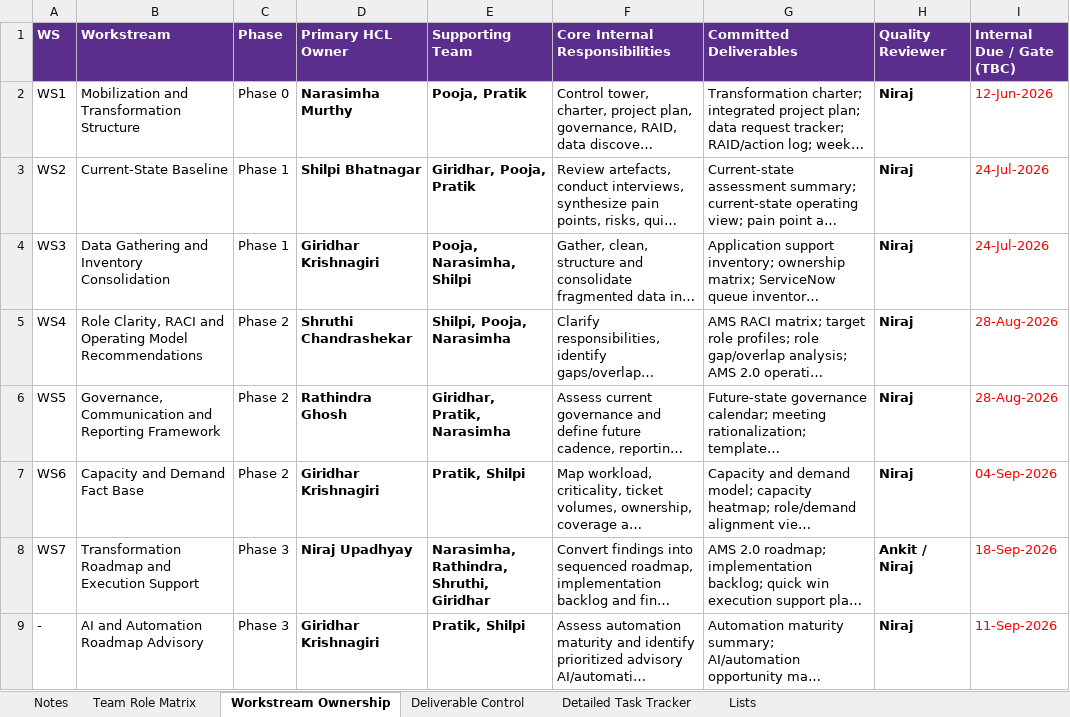
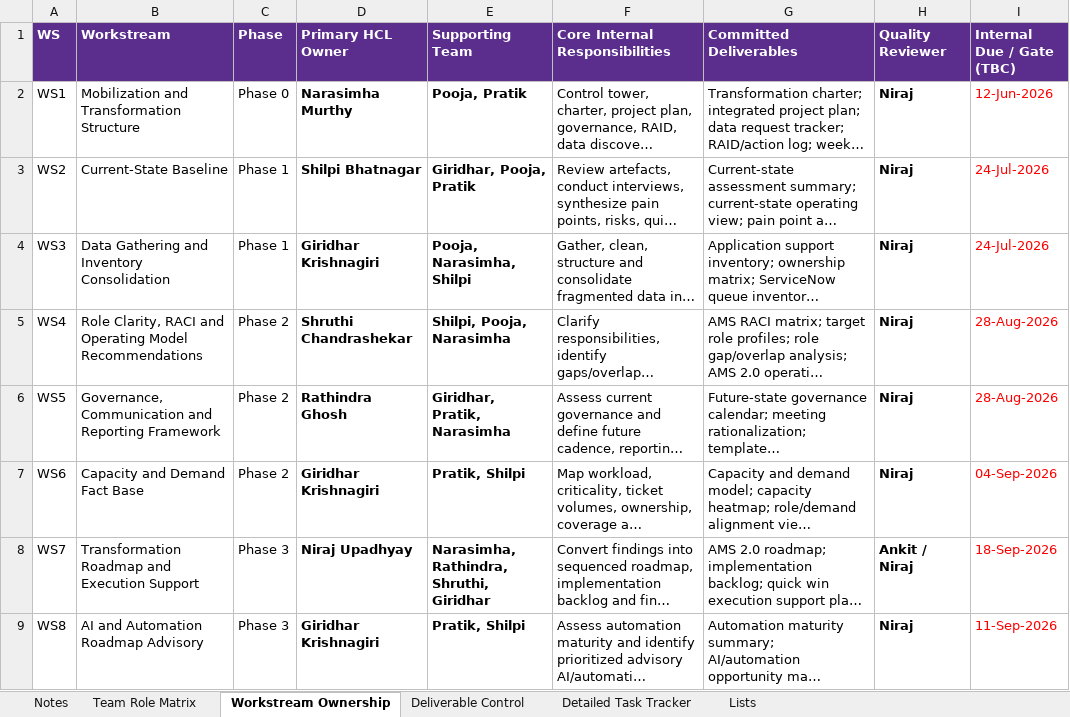
Before and after one commit to gkrishnagiri/asm_engagement_cockpit, an Excel workbook: data/initial_tracker.xlsx, sheet Workstream Ownership, drawn as a sheet; only a part is shown; long unchanged cells end in …; values as stored, in another font and other column widths than the file's, no borders; table styles not drawn; the diff names each change by its address in the sheet, - before the commit and + after, or states it on an @@ line.

```diff
--- a/data/initial_tracker.xlsx (sheet Workstream Ownership)
+++ b/data/initial_tracker.xlsx (sheet Workstream Ownership)
-A9 (WS): -
+A9 (WS): WS8
```
Also changed, not shown: sheet Detailed Task Tracker, sheet Deliverable Control, hidden cells, 9 other files.
